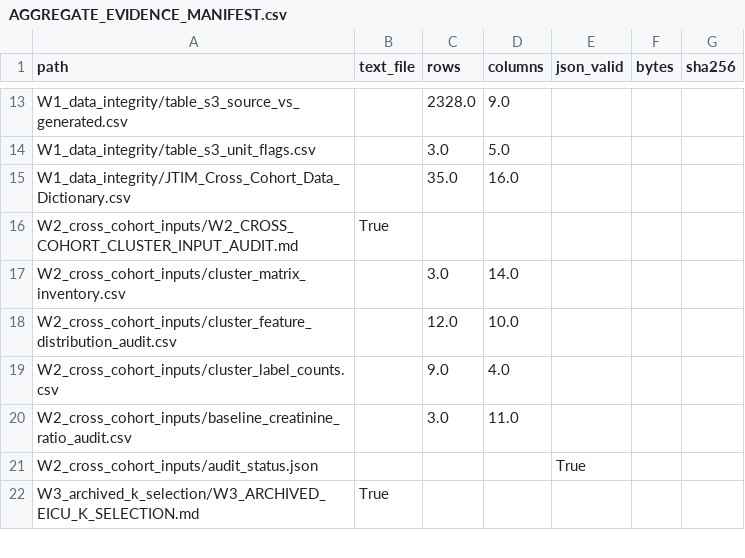
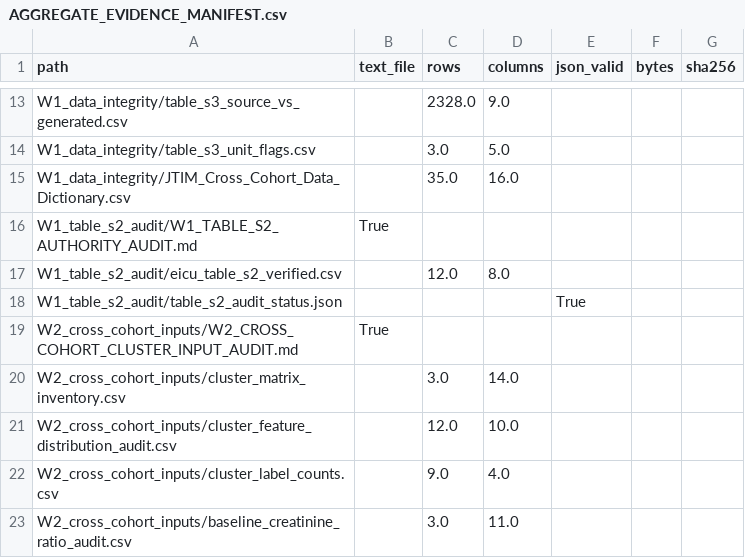
Before and after one commit to HaibooZhu/SA-AKI-Longitudinal-Subphenotyping, a CSV file: aggregate_results/AGGREGATE_EVIDENCE_MANIFEST.csv, drawn as a sheet; only a part is shown, gaps mark what is left out; the shorter side is filled out with more unchanged rows.

```diff
--- a/aggregate_results/AGGREGATE_EVIDENCE_MANIFEST.csv
+++ b/aggregate_results/AGGREGATE_EVIDENCE_MANIFEST.csv
@@ -15,2 +15,5 @@ W1_data_integrity/table_s3_unit_flags.csv,,3.0,5.0,,,
 W1_data_integrity/JTIM_Cross_Cohort_Data_Dictionary.csv,,35.0,16.0,,,
+W1_table_s2_audit/W1_TABLE_S2_AUTHORITY_AUDIT.md,True,,,,,
+W1_table_s2_audit/eicu_table_s2_verified.csv,,12.0,8.0,,,
+W1_table_s2_audit/table_s2_audit_status.json,,,,True,,
 W2_cross_cohort_inputs/W2_CROSS_COHORT_CLUSTER_INPUT_AUDIT.md,True,,,,,
```
Also changed, not shown: aggregate_results/W9_numerical_consistency/numerical_consistency_checks.csv, 15 other files.
